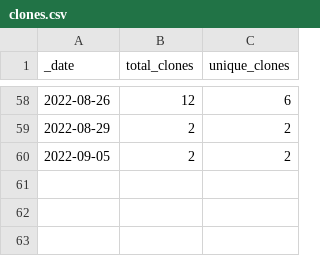
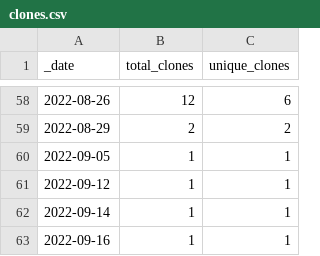
Before and after one commit to HerrNamenlos123/JTAG_Interface, a CSV file: traffic/clones.csv, drawn as a sheet; only a part is shown, gaps mark what is left out.

Commit message:
GitHub traffic

```diff
--- a/traffic/clones.csv
+++ b/traffic/clones.csv
@@ -59,2 +59,5 @@ _date,total_clones,unique_clones
 2022-08-29,2,2
-2022-09-05,2,2
+2022-09-05,1,1
+2022-09-12,1,1
+2022-09-14,1,1
+2022-09-16,1,1
```
Also changed, not shown: traffic/views.csv, 1 other file.
